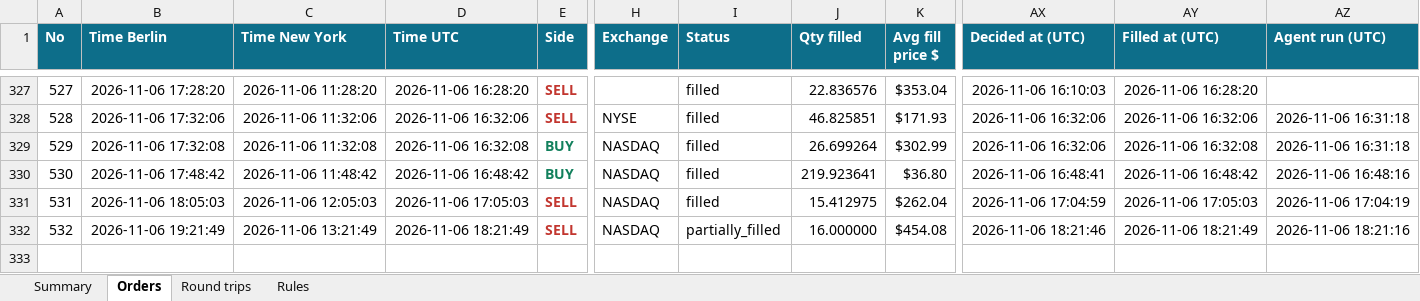
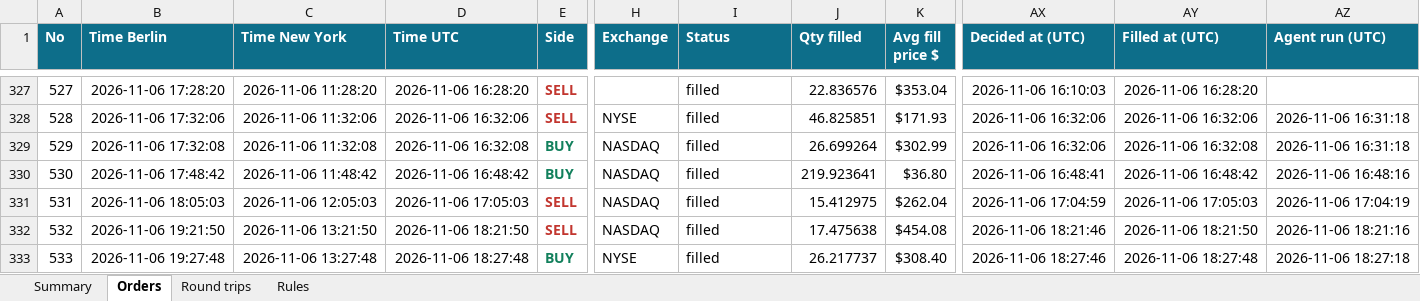
Before and after one commit to minto2196/my-claude-trade, an Excel workbook: trade-records/excel/2026-W45_2026-11-02.xlsx, sheet Orders, drawn as a sheet; only a part is shown, gaps mark what is left out; values as stored, in another font and other column widths than the file's, no borders; table styles not drawn; rows hold the shown columns only; the diff names each change by its address in the sheet, - before the commit and + after, or states it on an @@ line.

```diff
--- a/trade-records/excel/2026-W45_2026-11-02.xlsx (sheet Orders)
+++ b/trade-records/excel/2026-W45_2026-11-02.xlsx (sheet Orders)
-B332 (Time Berlin): 2026-11-06 19:21:49
+B332 (Time Berlin): 2026-11-06 19:21:50
-C332 (Time New York): 2026-11-06 13:21:49
+C332 (Time New York): 2026-11-06 13:21:50
-D332 (Time UTC): 2026-11-06 18:21:49
+D332 (Time UTC): 2026-11-06 18:21:50
-I332 (Status): partially_filled
+I332 (Status): filled
-J332 (Qty filled): 16.000000
+J332 (Qty filled): 17.475638
-AY332 (Filled at (UTC)): 2026-11-06 18:21:49
+AY332 (Filled at (UTC)): 2026-11-06 18:21:50
+row 333: 533 | 2026-11-06 19:27:48 | 2026-11-06 13:27:48 | 2026-11-06 18:27:48 | BUY | NYSE | filled | 26.217737 | $308.40 | 2026-11-06 18:27:46 | 2026-11-06 18:27:48 | 2026-11-06 18:27:18
```
Also changed, not shown: sheet Round trips, sheet Summary, 4 other files.
